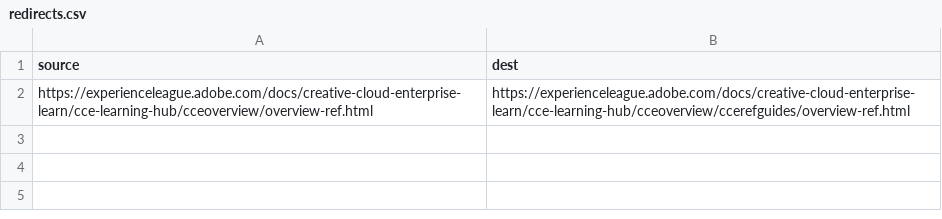
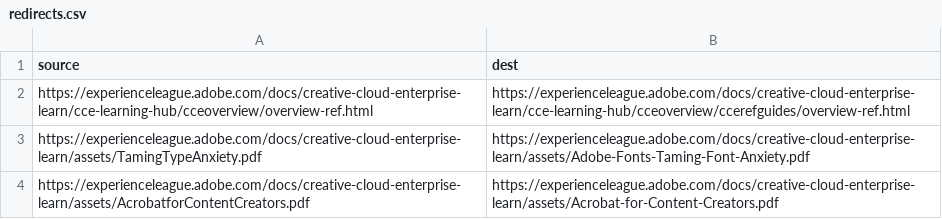
Before and after one commit to AdobeDocs/creative-cloud-enterprise-learn.de-DE, a CSV file: redirects.csv, drawn as a sheet; the diff names each change by its address in the sheet, - before the commit and + after, or states it on an @@ line.

Commit message:
Sync non localizable files for core commit fe73ec64908351355df351b443a8936db29fdd1b

```diff
--- a/redirects.csv
+++ b/redirects.csv
+row 3: https://experienceleague.adobe.com/docs/creative-cloud-enterprise-learn/assets/TamingTypeAnxiety.pdf | https://experienceleague.adobe.com/docs/creative-cloud-enterprise-learn/assets/Adobe-Fonts-Taming-Font-Anxiety.pdf
+row 4: https://experienceleague.adobe.com/docs/creative-cloud-enterprise-learn/assets/AcrobatforContentCreators.pdf | https://experienceleague.adobe.com/docs/creative-cloud-enterprise-learn/assets/Acrobat-for-Content-Creators.pdf
```
